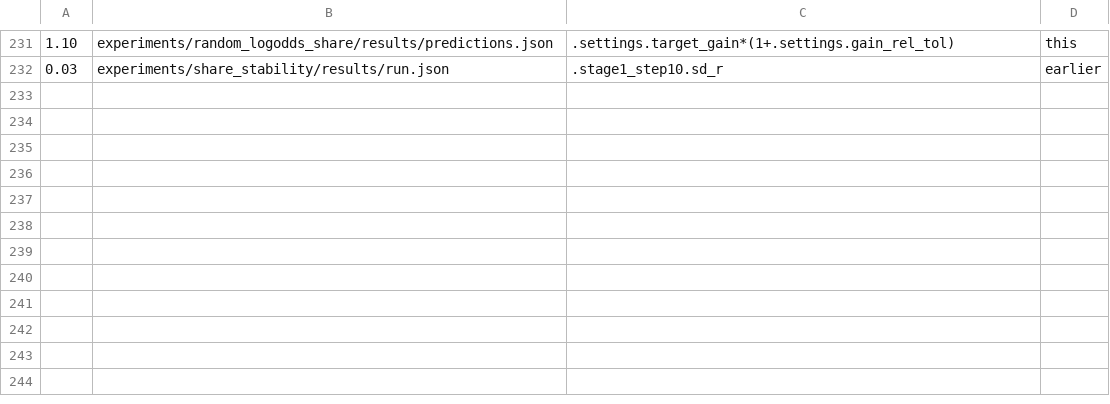
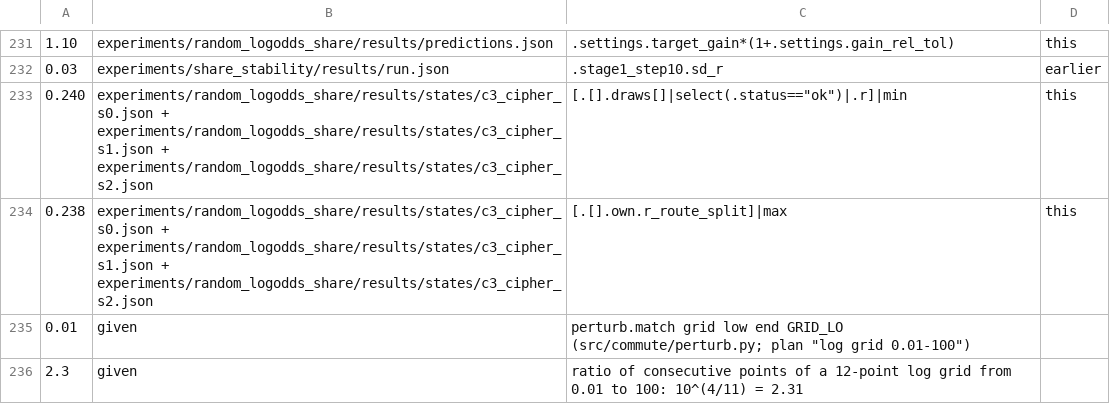
Before and after one commit to edwinagnew/commute-vpd, a TSV file: reports/analyses/2026-11-25_analysis_p2-82-random-logodds-share.md.numbers.tsv, drawn as a sheet; only a part is shown, gaps mark what is left out.

```diff
--- a/reports/analyses/2026-11-25_analysis_p2-82-random-logodds-share.md.numbers.tsv
+++ b/reports/analyses/2026-11-25_analysis_p2-82-random-logodds-share.md.numbers.tsv
@@ -232 +232,5 @@
 0.03	experiments/share_stability/results/run.json	.stage1_step10.sd_r	earlier
+0.240	experiments/random_logodds_share/results/states/c3_cipher_s0.json + experiments/random_logodds_share/results/states/c3_cipher_s1.json + experiments/random_logodds_share/results/states/c3_cipher_s2.json	[.[].draws[]|select(.status=="ok")|.r]|min	this
+0.238	experiments/random_logodds_share/results/states/c3_cipher_s0.json + experiments/random_logodds_share/results/states/c3_cipher_s1.json + experiments/random_logodds_share/results/states/c3_cipher_s2.json	[.[].own.r_route_split]|max	this
+0.01	given	perturb.match grid low end GRID_LO (src/commute/perturb.py; plan "log grid 0.01-100")
+2.3	given	ratio of consecutive points of a 12-point log grid from 0.01 to 100: 10^(4/11) = 2.31
```
Also changed, not shown: 1 other file.
